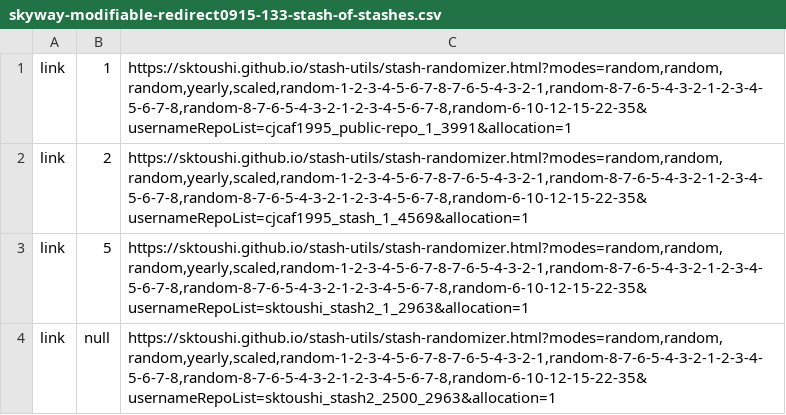
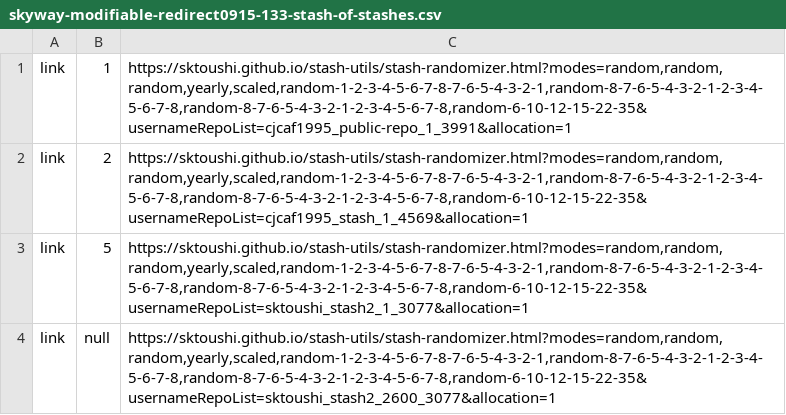
Before and after one commit to sktoushi/stash-utils, a CSV file: skyway-modifiable-redirect0915-133-stash-of-stashes.csv, drawn as a sheet.

Commit message:
Update skyway-modifiable-redirect0915-133-stash-of-stashes.csv

```diff
--- a/skyway-modifiable-redirect0915-133-stash-of-stashes.csv
+++ b/skyway-modifiable-redirect0915-133-stash-of-stashes.csv
@@ -2,3 +2,3 @@ link,1,"https://sktoushi.github.io/stash-utils/stash-randomizer.html?modes=rando
 link,2,"https://sktoushi.github.io/stash-utils/stash-randomizer.html?modes=random,random,random,yearly,scaled,random-1-2-3-4-5-6-7-8-7-6-5-4-3-2-1,random-8-7-6-5-4-3-2-1-2-3-4-5-6-7-8,random-8-7-6-5-4-3-2-1-2-3-4-5-6-7-8,random-6-10-12-15-22-35&usernameRepoList=cjcaf1995_stash_1_4569&allocation=1"
-link,5,"https://sktoushi.github.io/stash-utils/stash-randomizer.html?modes=random,random,random,yearly,scaled,random-1-2-3-4-5-6-7-8-7-6-5-4-3-2-1,random-8-7-6-5-4-3-2-1-2-3-4-5-6-7-8,random-8-7-6-5-4-3-2-1-2-3-4-5-6-7-8,random-6-10-12-15-22-35&usernameRepoList=sktoushi_stash2_1_2963&allocation=1"
-link,null,"https://sktoushi.github.io/stash-utils/stash-randomizer.html?modes=random,random,random,yearly,scaled,random-1-2-3-4-5-6-7-8-7-6-5-4-3-2-1,random-8-7-6-5-4-3-2-1-2-3-4-5-6-7-8,random-8-7-6-5-4-3-2-1-2-3-4-5-6-7-8,random-6-10-12-15-22-35&usernameRepoList=sktoushi_stash2_2500_2963&allocation=1"
+link,5,"https://sktoushi.github.io/stash-utils/stash-randomizer.html?modes=random,random,random,yearly,scaled,random-1-2-3-4-5-6-7-8-7-6-5-4-3-2-1,random-8-7-6-5-4-3-2-1-2-3-4-5-6-7-8,random-8-7-6-5-4-3-2-1-2-3-4-5-6-7-8,random-6-10-12-15-22-35&usernameRepoList=sktoushi_stash2_1_3077&allocation=1"
+link,null,"https://sktoushi.github.io/stash-utils/stash-randomizer.html?modes=random,random,random,yearly,scaled,random-1-2-3-4-5-6-7-8-7-6-5-4-3-2-1,random-8-7-6-5-4-3-2-1-2-3-4-5-6-7-8,random-8-7-6-5-4-3-2-1-2-3-4-5-6-7-8,random-6-10-12-15-22-35&usernameRepoList=sktoushi_stash2_2600_3077&allocation=1"
```
